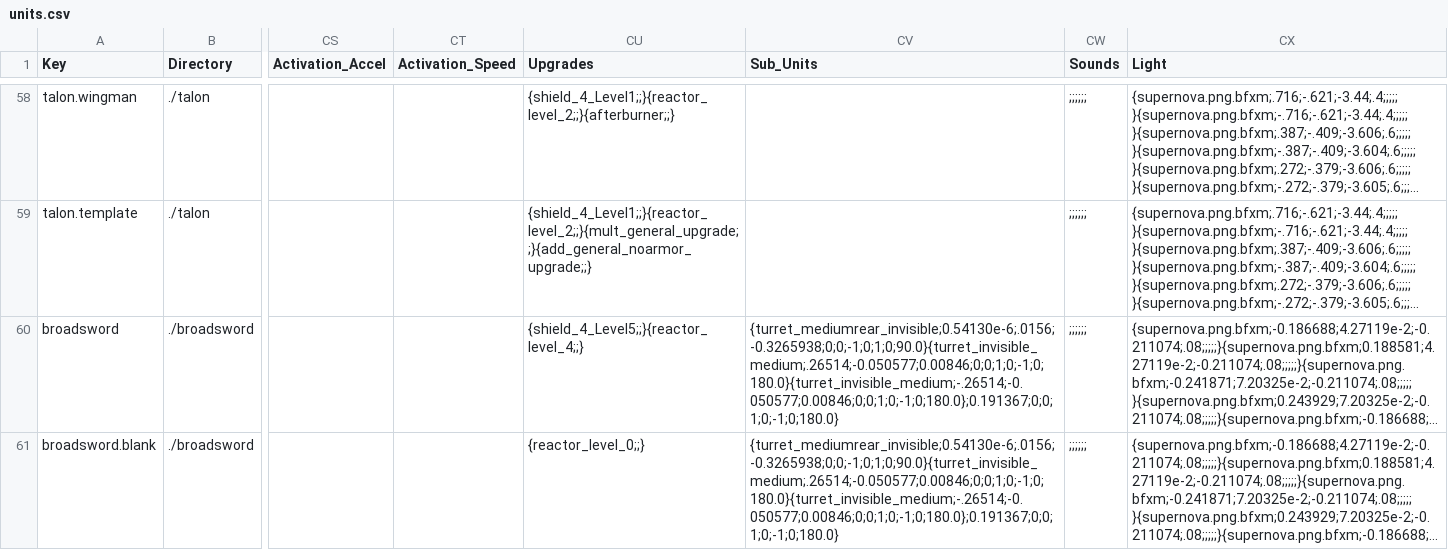
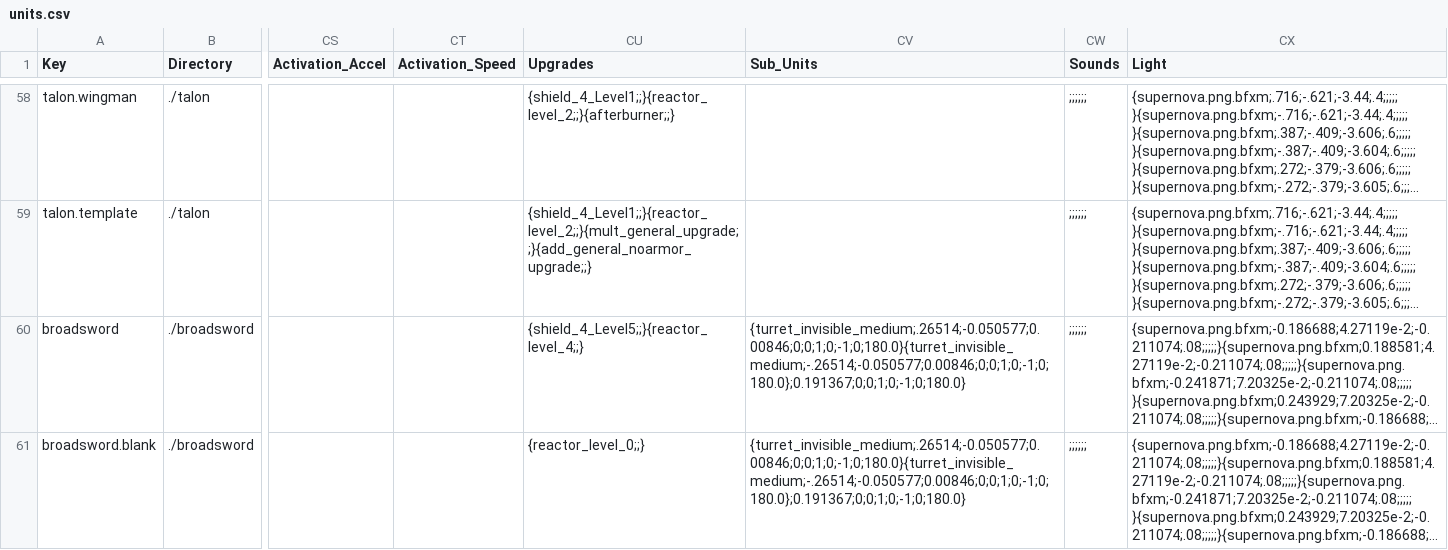
Before and after one commit to Wedge009/gemini-gold, a CSV file: units/units.csv, drawn as a sheet; only a part is shown, gaps mark what is left out; long unchanged cells end in …; the diff covers the shown part only; the diff names each change by its address in the sheet, - before the commit and + after, or states it on an @@ line.

Commit message:
Give the Broadsword two side turrets of Particle Cannons
The original gives it two turrets of two Particle Cannons; Gemini Gold
had three of Lasers and Particle Cannons. Keep the side turrets, remove
the rear one and its now unused units.

```diff
--- a/units/units.csv
+++ b/units/units.csv
-CV60:CV61 (Sub_Units): {turret_mediumrear_invisible;0.54130e-6;.0156;-0.3265938;0;0;-1;0;1;0;90.0}{turret_invisible_medium;.26514;-0.050577;0.00846;0;0;1;0;-1;0;180.0}{turret_invisible_medium;-.26514;-0.050577;0.00846;0;0;1;0;-1;0;180.0};0.191367;0;0;1;0;-1;0;180.0}
+CV60:CV61 (Sub_Units): {turret_invisible_medium;.26514;-0.050577;0.00846;0;0;1;0;-1;0;180.0}{turret_invisible_medium;-.26514;-0.050577;0.00846;0;0;1;0;-1;0;180.0};0.191367;0;0;1;0;-1;0;180.0}
```
Also changed, not shown: 2 removed rows and 2 edited cells elsewhere in this file, units/units_description.csv, 2 other files.
